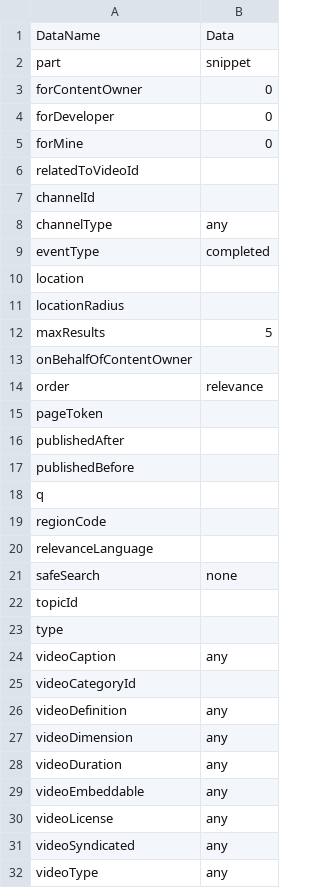
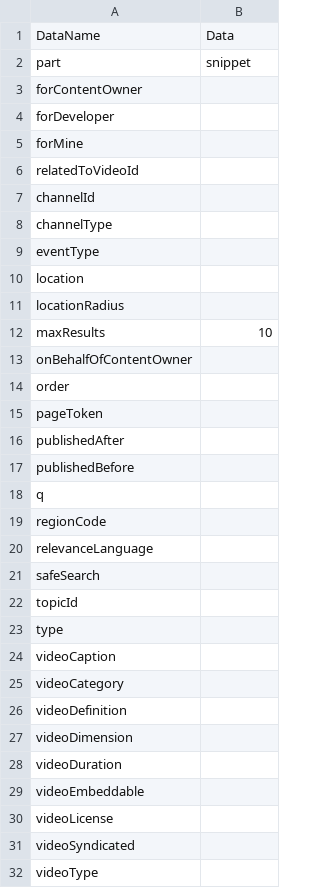
Before and after one commit to MorganeAD/youminer, a CSV file: cfg.csv, drawn as a sheet.

Commit message:
Make YT API happy...

```diff
--- a/cfg.csv
+++ b/cfg.csv
@@ -2,14 +2,14 @@ DataName,Data
 part,snippet
-forContentOwner,0
-forDeveloper,0
-forMine,0
+forContentOwner,
+forDeveloper,
+forMine,
 relatedToVideoId,
 channelId,
-channelType,any
-eventType,completed
+channelType,
+eventType,
 location,
 locationRadius,
-maxResults,5
+maxResults,10
 onBehalfOfContentOwner,
-order,relevance
+order,
 pageToken,
@@ -20,13 +20,13 @@ regionCode,
 relevanceLanguage,
-safeSearch,none
+safeSearch,
 topicId,
 type,
-videoCaption,any
-videoCategoryId,
-videoDefinition,any
-videoDimension,any
-videoDuration,any
-videoEmbeddable,any
-videoLicense,any
-videoSyndicated,any
-videoType,any
+videoCaption,
+videoCategory
+videoDefinition,
+videoDimension,
+videoDuration,
+videoEmbeddable,
+videoLicense,
+videoSyndicated,
+videoType,
```
